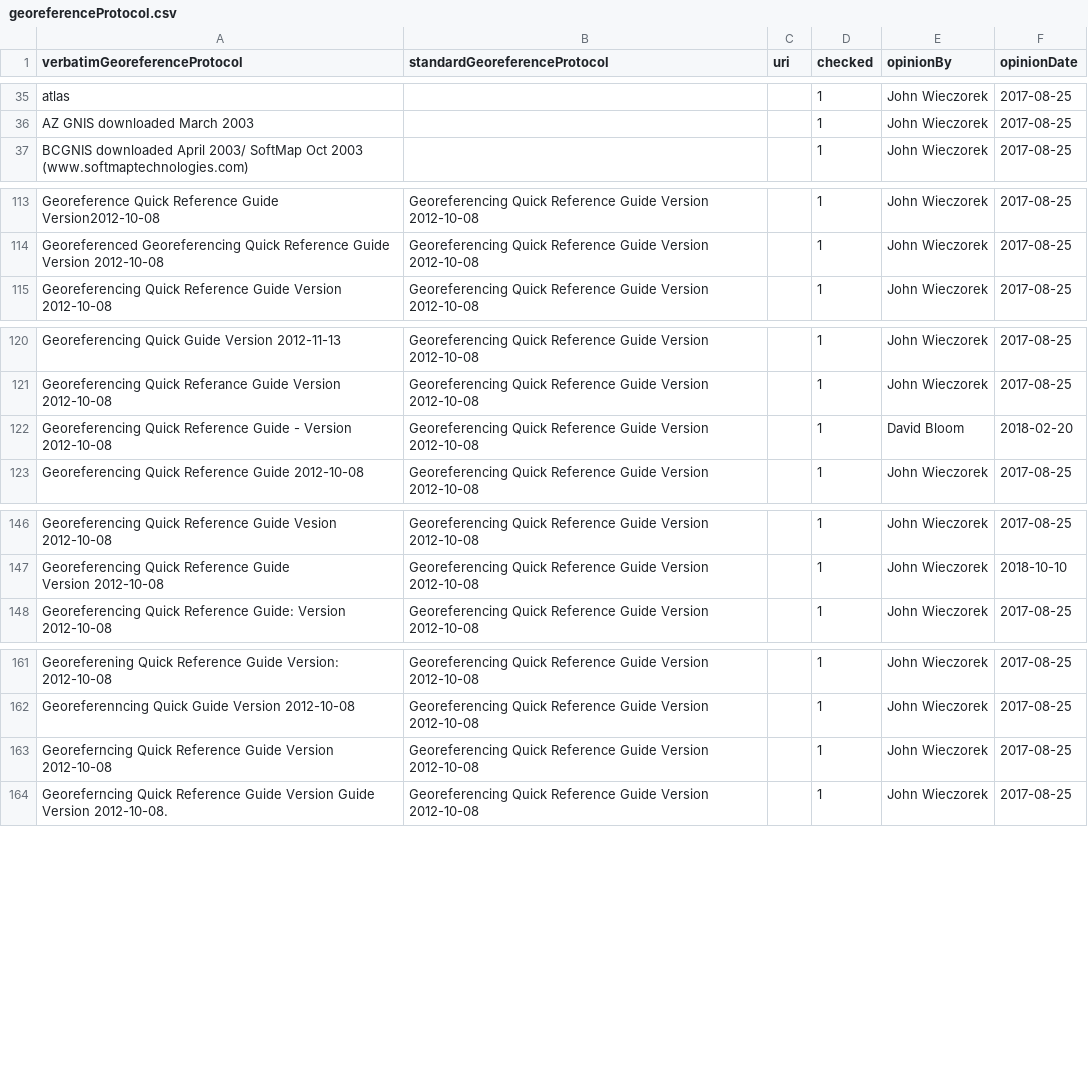
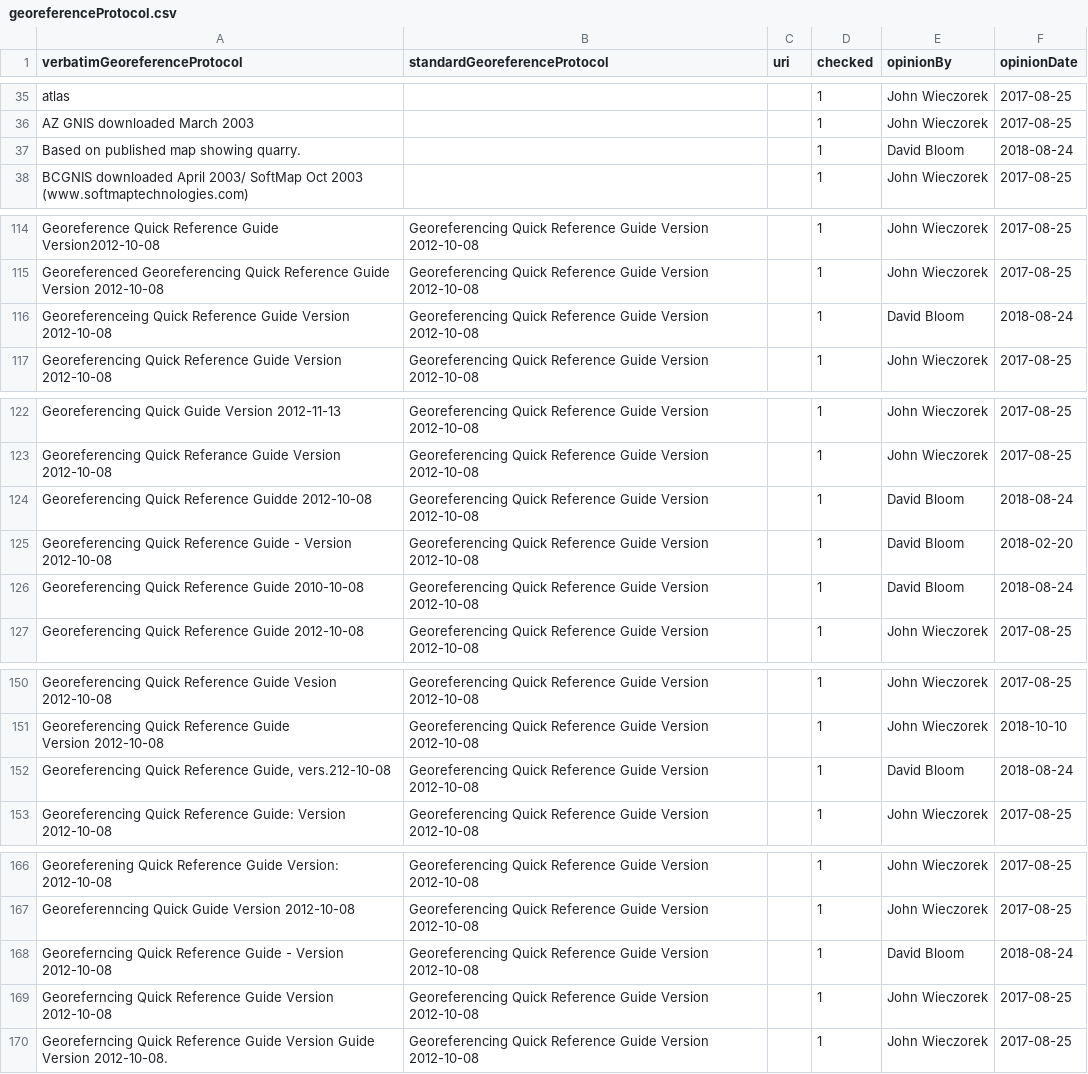
Before and after one commit to VertNet/DwCVocabs, a CSV file: vocabs/georeferenceProtocol.csv, drawn as a sheet; only a part is shown, gaps mark what is left out; the diff covers the shown part only; the diff names each change by its address in the sheet, - before the commit and + after, or states it on an @@ line.

```diff
--- a/vocabs/georeferenceProtocol.csv
+++ b/vocabs/georeferenceProtocol.csv
+row 37: Based on published map showing quarry. |  |  | 1 | David Bloom | 2018-08-24
+row 116: Georeferenceing Quick Reference Guide Version 2012-10-08 | Georeferencing Quick Reference Guide Version 2012-10-08 |  | 1 | David Bloom | 2018-08-24
+row 124: Georeferencing Quick Reference Guidde 2012-10-08 | Georeferencing Quick Reference Guide Version 2012-10-08 |  | 1 | David Bloom | 2018-08-24
+row 126: Georeferencing Quick Reference Guide 2010-10-08 | Georeferencing Quick Reference Guide Version 2012-10-08 |  | 1 | David Bloom | 2018-08-24
+row 152: Georeferencing Quick Reference Guide, vers.212-10-08 | Georeferencing Quick Reference Guide Version 2012-10-08 |  | 1 | David Bloom | 2018-08-24
+row 168: Georeferncing Quick Reference Guide - Version 2012-10-08 | Georeferencing Quick Reference Guide Version 2012-10-08 |  | 1 | David Bloom | 2018-08-24
```
Also changed, not shown: 2 added rows elsewhere in this file, vocabs/GeogResolutionStatus.csv, vocabs/day.csv, 11 other files.
